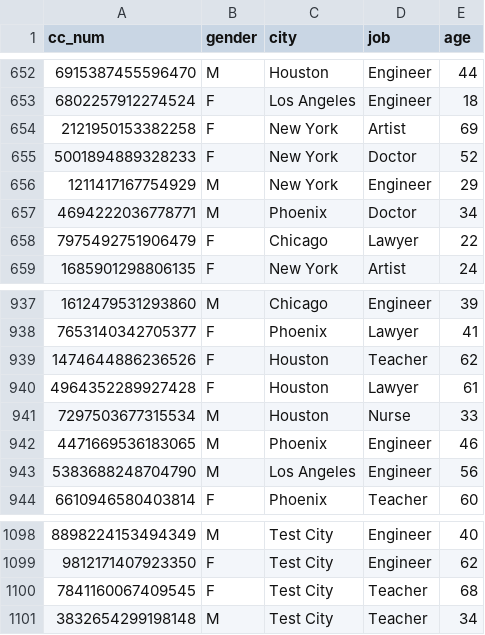
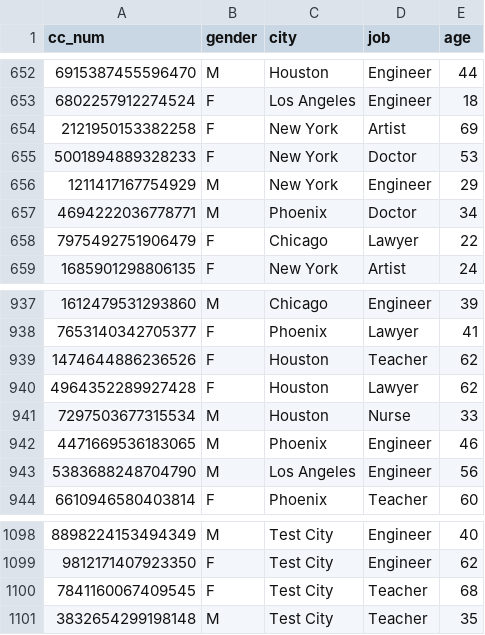
Before and after one commit to manelneto/fraud, a CSV file: kaggle/customers.csv, drawn as a sheet; only a part is shown, gaps mark what is left out; the diff covers the shown part only.

```diff
--- a/kaggle/customers.csv
+++ b/kaggle/customers.csv
@@ -654,3 +654,3 @@ cc_num,gender,city,job,age
 2121950153382258,F,New York,Artist,69
-5001894889328233,F,New York,Doctor,52
+5001894889328233,F,New York,Doctor,53
 1211417167754929,M,New York,Engineer,29
@@ -939,3 +939,3 @@ cc_num,gender,city,job,age
 1474644886236526,F,Houston,Teacher,62
-4964352289927428,F,Houston,Lawyer,61
+4964352289927428,F,Houston,Lawyer,62
 7297503677315534,M,Houston,Nurse,33
@@ -1100,2 +1100,2 @@ cc_num,gender,city,job,age
 7841160067409545,F,Test City,Teacher,68
-3832654299198148,M,Test City,Teacher,34
+3832654299198148,M,Test City,Teacher,35
```
Also changed, not shown: 5 edited cells elsewhere in this file, 3 other files.
